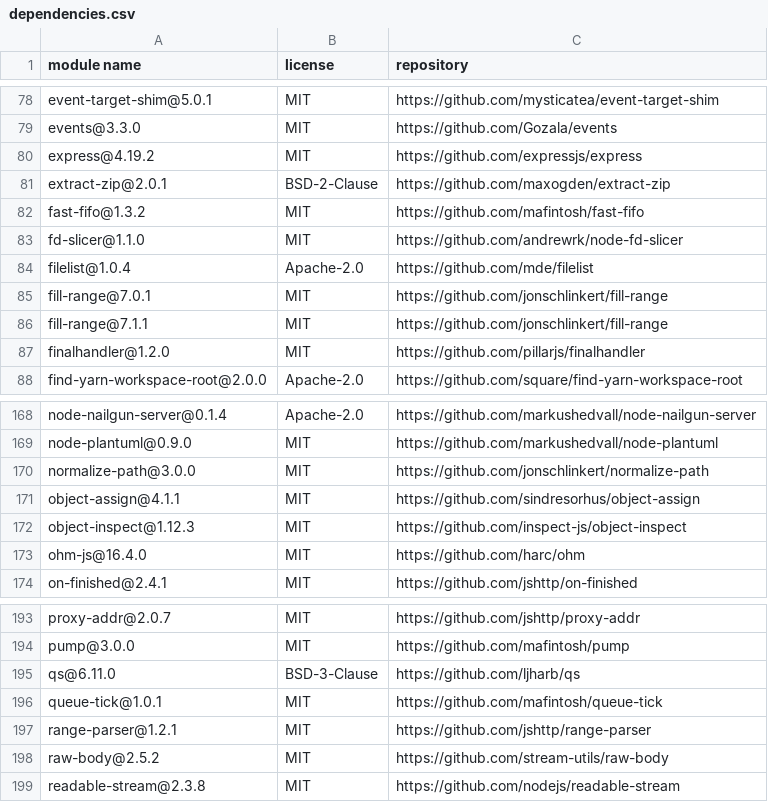
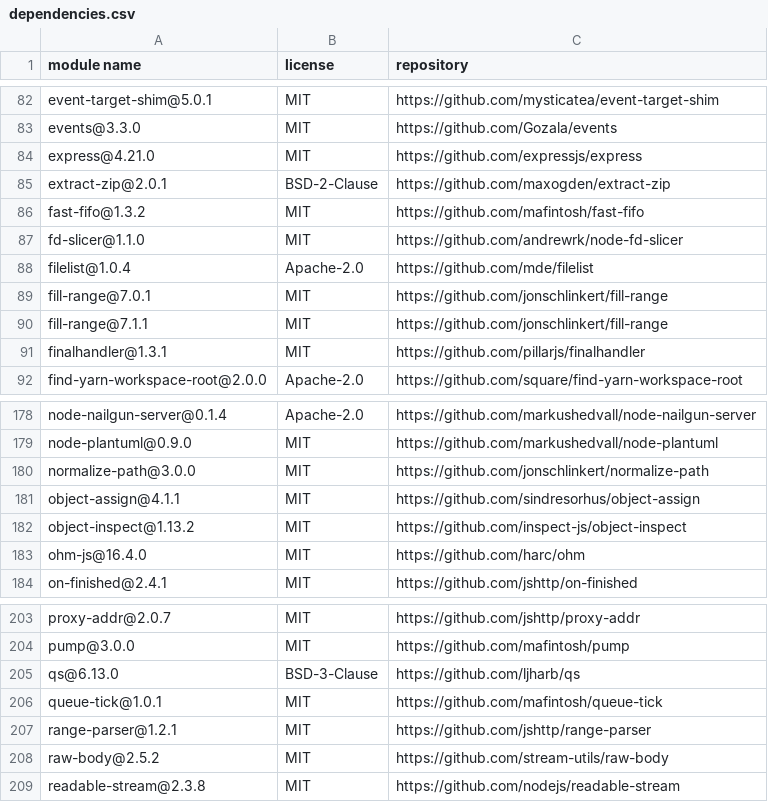
Before and after one commit to OpenTOSCA/opentosca-vintner, a CSV file: assets/documents/dependencies.csv, drawn as a sheet; only a part is shown, gaps mark what is left out; the diff covers the shown part only.

```diff
--- a/assets/documents/dependencies.csv
+++ b/assets/documents/dependencies.csv
@@ -79,3 +83,3 @@
 "events@3.3.0","MIT","https://github.com/Gozala/events"
-"express@4.19.2","MIT","https://github.com/expressjs/express"
+"express@4.21.0","MIT","https://github.com/expressjs/express"
 "extract-zip@2.0.1","BSD-2-Clause","https://github.com/maxogden/extract-zip"
@@ -86,3 +90,3 @@
 "fill-range@7.1.1","MIT","https://github.com/jonschlinkert/fill-range"
-"finalhandler@1.2.0","MIT","https://github.com/pillarjs/finalhandler"
+"finalhandler@1.3.1","MIT","https://github.com/pillarjs/finalhandler"
 "find-yarn-workspace-root@2.0.0","Apache-2.0","https://github.com/square/find-yarn-workspace-root"
@@ -171,3 +181,3 @@
 "object-assign@4.1.1","MIT","https://github.com/sindresorhus/object-assign"
-"object-inspect@1.12.3","MIT","https://github.com/inspect-js/object-inspect"
+"object-inspect@1.13.2","MIT","https://github.com/inspect-js/object-inspect"
 "ohm-js@16.4.0","MIT","https://github.com/harc/ohm"
@@ -194,3 +204,3 @@
 "pump@3.0.0","MIT","https://github.com/mafintosh/pump"
-"qs@6.11.0","BSD-3-Clause","https://github.com/ljharb/qs"
+"qs@6.13.0","BSD-3-Clause","https://github.com/ljharb/qs"
 "queue-tick@1.0.1","MIT","https://github.com/mafintosh/queue-tick"
```
Also changed, not shown: 11 added rows and 9 edited cells elsewhere in this file, 2 other files.
